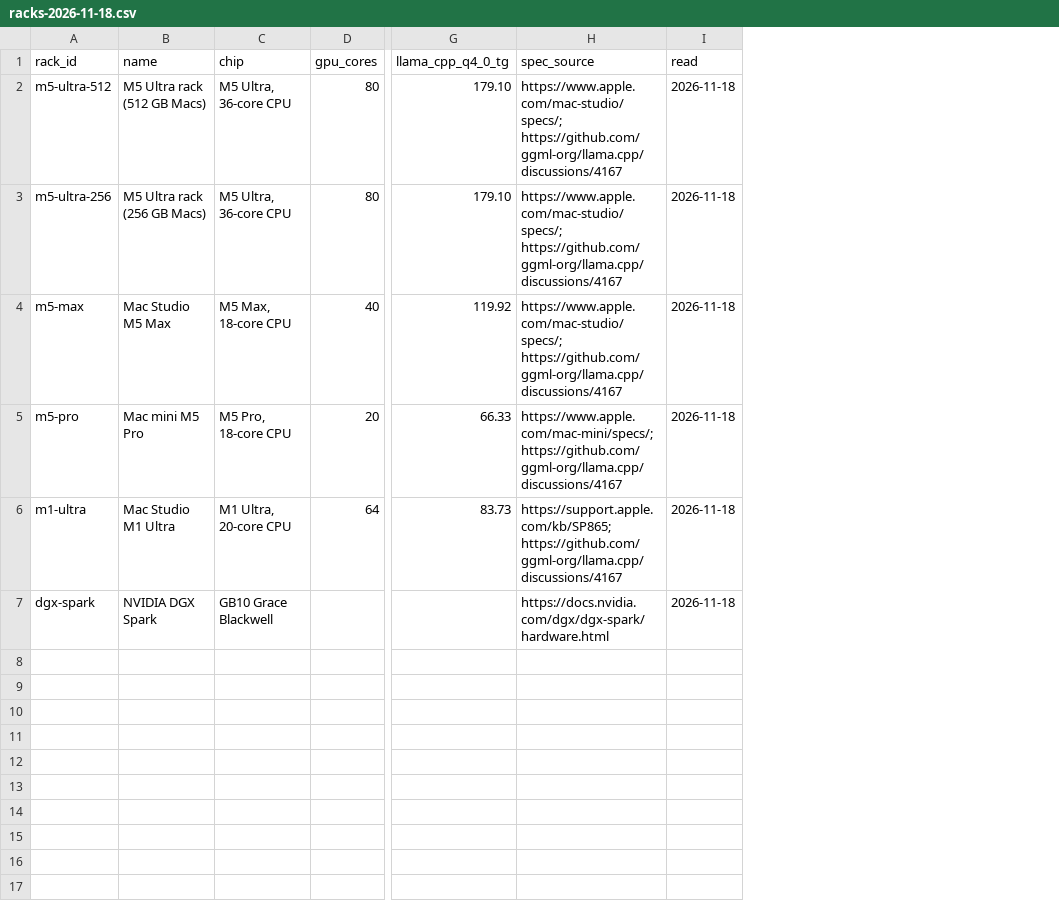
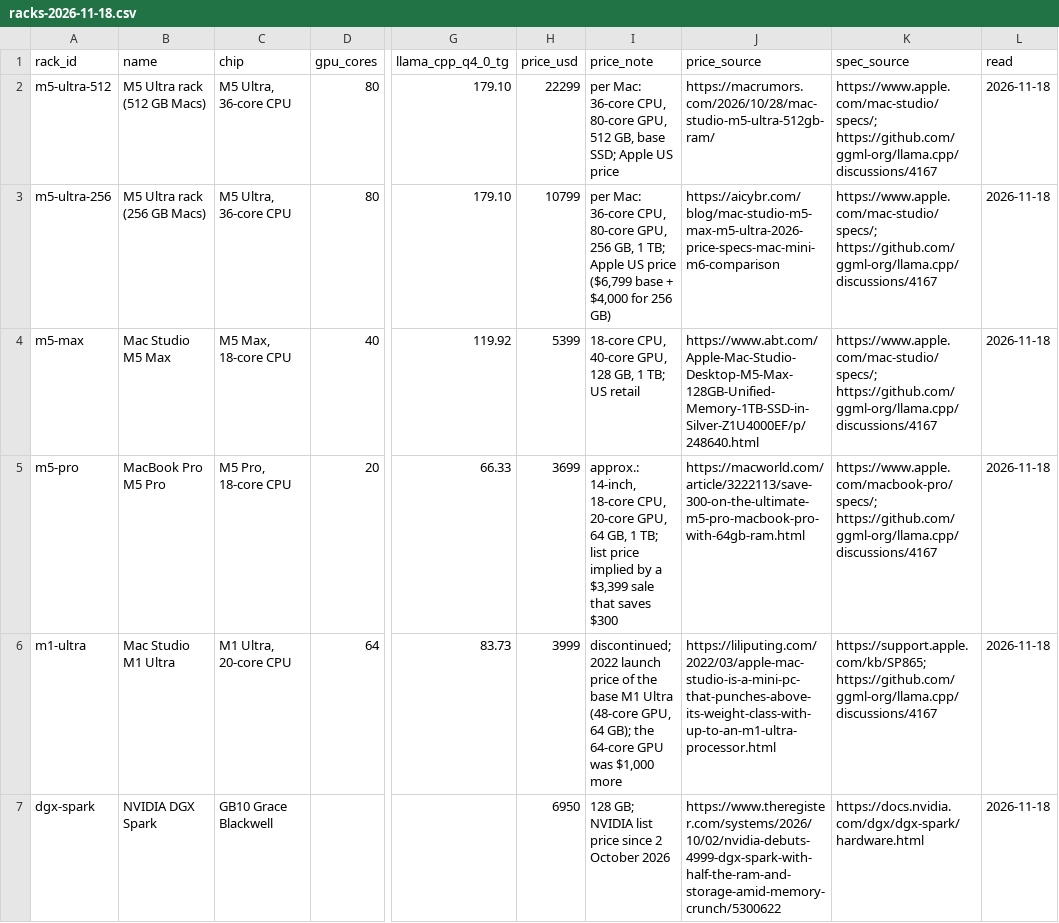
Before and after one commit to maxgerashenko/LLMeter, a CSV file: data/racks-2026-11-18.csv, drawn as a sheet; only a part is shown, gaps mark what is left out; addresses are those after the commit; the diff names each change by its address in the sheet, - before the commit and + after, or states it on an @@ line.

Commit message:
Rack page: MacBook Pro M5 Pro, racks sorted fastest first, price tags, rack table on All tab only
- M5 Pro is now the MacBook Pro M5 Pro (64 GB, 307 GB/s); the measured runs were on MacBook Pros.
- In the All tab each tier lists racks from fastest to slowest; racks with no number go last.
- Price tags (US) per rack, with a source per price; an M5 Ultra rack's price is Macs x price per Mac.
- The rack spec table moved into the All tab.

```diff
--- a/data/racks-2026-11-18.csv
+++ b/data/racks-2026-11-18.csv
+column H (price_usd), rows 2-7: 22299 | 10799 | 5399 | 3699 | 3999 | 6950
+column I (price_note), rows 2-7: per Mac: 36-core CPU, 80-core GPU, 512 GB, base SSD; Apple US price | per Mac: 36-core CPU, 80-core GPU, 256 GB, 1 TB; Apple US price ($6,799 base + $4,000 for 256 GB) | 18-core CPU, 40-core GPU, 128 GB, 1 TB; US retail | approx.: 14-inch, 18-core CPU, 20-core GPU, 64 GB, 1 TB; list price implied by a $3,399 sale that saves $300 | discontinued; 2022 launch price of the base M1 Ultra (48-core GPU, 64 GB); the 64-core GPU was $1,000 more | 128 GB; NVIDIA list price since 2 October 2026
+column J (price_source), rows 2-7: https://macrumors.com/2026/10/28/mac-studio-m5-ultra-512gb-ram/ | https://aicybr.com/blog/mac-studio-m5-max-m5-ultra-2026-price-specs-mac-mini-m6-comparison | https://www.abt.com/Apple-Mac-Studio-Desktop-M5-Max-128GB-Unified-Memory-1TB-SSD-in-Silver-Z1U4000EF/p/248640.html | https://macworld.com/article/3222113/save-300-on-the-ultimate-m5-pro-macbook-pro-with-64gb-ram.html | https://liliputing.com/2022/03/apple-mac-studio-is-a-mini-pc-that-punches-above-its-weight-class-with-up-to-an-m1-ultra-processor.html | https://www.theregister.com/systems/2026/10/02/nvidia-debuts-4999-dgx-spark-with-half-the-ram-and-storage-amid-memory-crunch/5300622
-B5 (name): Mac mini M5 Pro
+B5 (name): MacBook Pro M5 Pro
-K5 (spec_source): https://www.apple.com/mac-mini/specs/; https://github.com/ggml-org/llama.cpp/discussions/4167
+K5 (spec_source): https://www.apple.com/macbook-pro/specs/; https://github.com/ggml-org/llama.cpp/discussions/4167
```
Also changed, not shown: data/rack-speed-2026-11-18.csv, docs/data/rack-speed-2026-11-18.csv, 4 other files.
